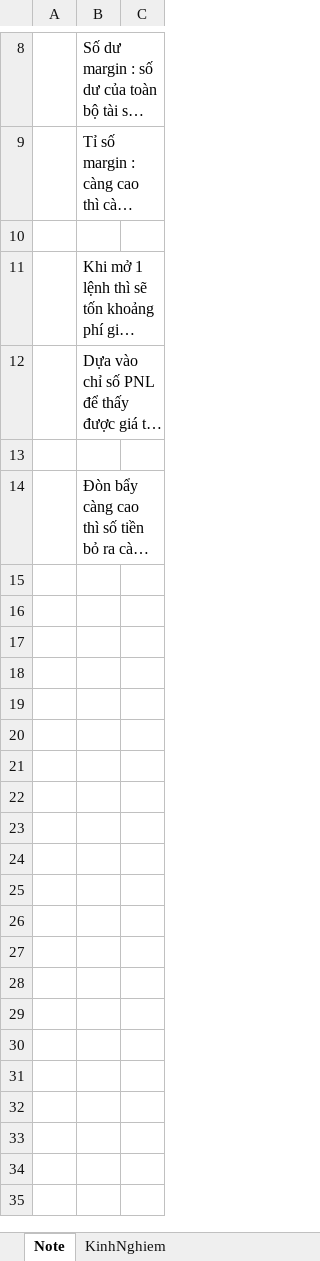
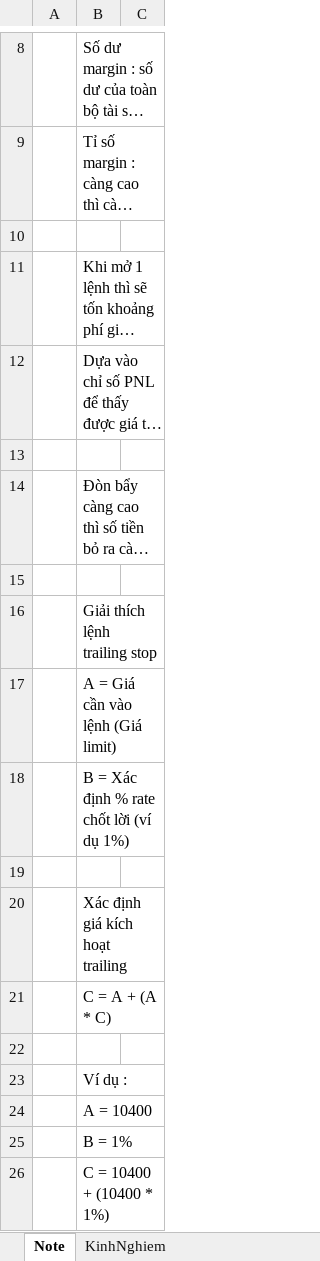
Before and after one commit to hungquocminh1989/learning_today, an Excel workbook: cryptocurrency/Binance Futures Note.xlsx, sheet Note, drawn as a sheet; only a part is shown, gaps mark what is left out; long unchanged cells end in …; values as stored, in another font and other column widths than the file's, no borders; charts and pictures not drawn; the diff names each change by its address in the sheet, - before the commit and + after, or states it on an @@ line.

Commit message:
update

```diff
--- a/cryptocurrency/Binance Futures Note.xlsx (sheet Note)
+++ b/cryptocurrency/Binance Futures Note.xlsx (sheet Note)
+row 15: (empty)
+row 16:  | Giải thích lệnh trailing stop
+row 17:  | A = Giá cần vào lệnh (Giá limit)
+row 18:  | B = Xác định % rate chốt lời (ví dụ 1%)
+row 19: (empty)
+row 20:  | Xác định giá kích hoạt trailing
+row 21:  | C = A + (A * C)
+row 22: (empty)
+row 23:  | Ví dụ :
+row 24:  | A = 10400
+row 25:  | B = 1%
+row 26:  | C = 10400 + (10400 * 1%)
```
Also changed, not shown: charts or pictures.
